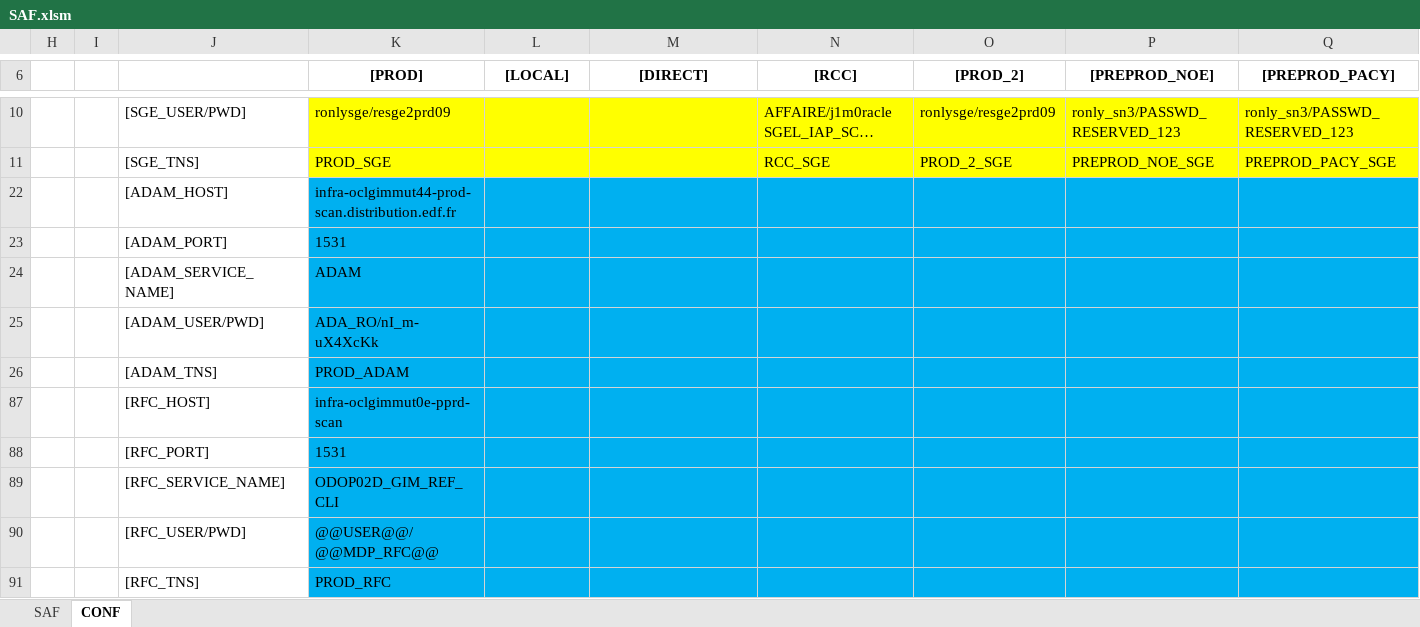
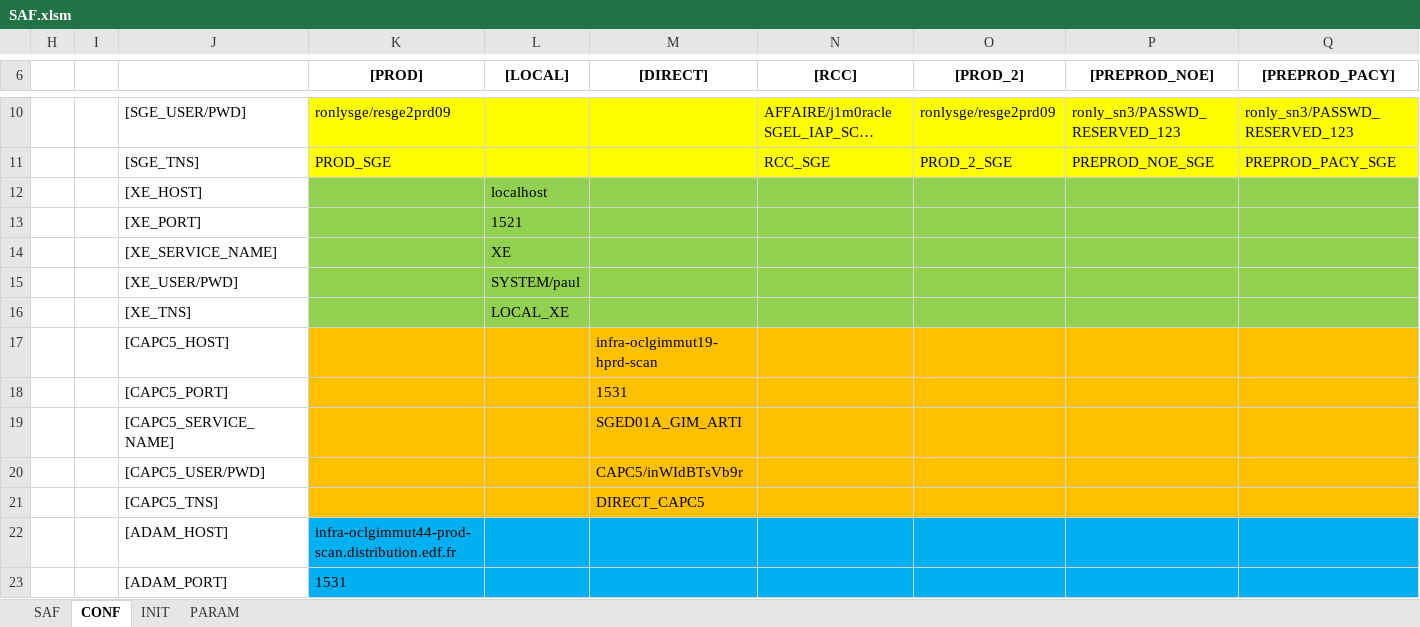
Before and after one commit to paularnaud2/CAPC5, an Excel workbook: Excel/SAF/SAF.xlsm, sheet CONF, drawn as a sheet; only a part is shown, gaps mark what is left out; the shorter side is filled out with more unchanged rows; long unchanged cells end in …; values as stored, in another font and other column widths than the file's, no borders; charts and pictures not drawn; rows hold the shown columns only; the diff covers the shown part only; the diff names each change by its address in the sheet, - before the commit and + after, or states it on an @@ line.

```diff
--- a/Excel/SAF/SAF.xlsm (sheet CONF)
+++ b/Excel/SAF/SAF.xlsm (sheet CONF)
@@ sheet tab unhidden: INIT @@
@@ sheet tab unhidden: PARAM @@
@@ row 12 unhidden:  |  | [XE_HOST] |  | localhost @@
@@ row 13 unhidden:  |  | [XE_PORT] |  | 1521 @@
@@ row 14 unhidden:  |  | [XE_SERVICE_NAME] |  | XE @@
@@ row 15 unhidden:  |  | [XE_USER/PWD] |  | SYSTEM/paul @@
@@ row 16 unhidden:  |  | [XE_TNS] |  | LOCAL_XE @@
@@ row 17 unhidden:  |  | [CAPC5_HOST] |  |  | infra-oclgimmut19-hprd-scan @@
@@ row 18 unhidden:  |  | [CAPC5_PORT] |  |  | 1531 @@
@@ row 19 unhidden:  |  | [CAPC5_SERVICE_NAME] |  |  | SGED01A_GIM_ARTI @@
@@ row 20 unhidden:  |  | [CAPC5_USER/PWD] |  |  | CAPC5/inWIdBTsVb9r @@
@@ row 21 unhidden:  |  | [CAPC5_TNS] |  |  | DIRECT_CAPC5 @@
```
Also changed, not shown: 60 hidden or unhidden rows elsewhere in this sheet, sheet SAF, hidden cells, 12 other files.
